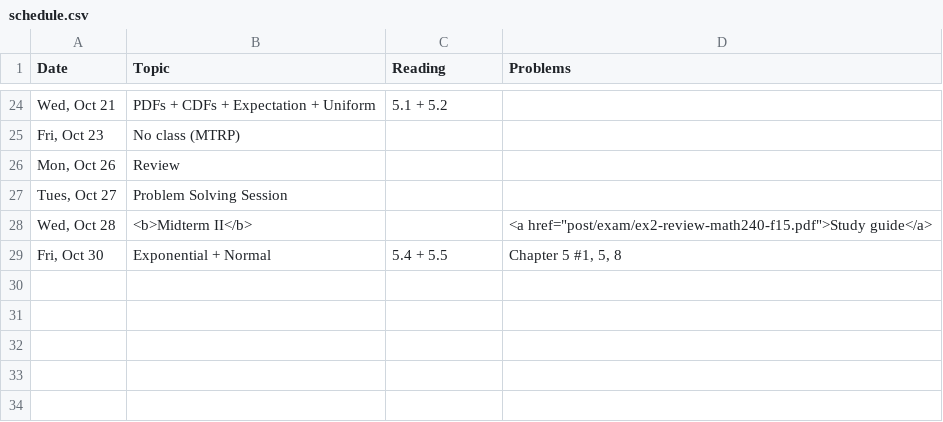
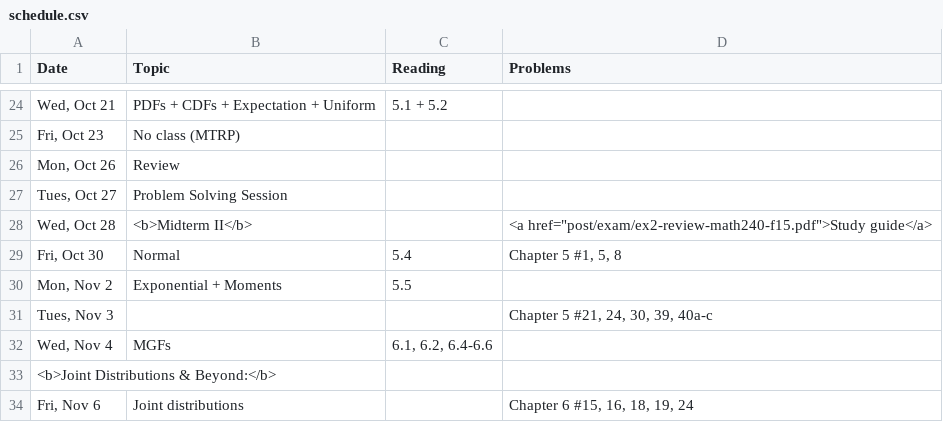
Before and after one commit to math240-LU/math240-LU.github.io, a CSV file: _csv/schedule.csv, drawn as a sheet; only a part is shown, gaps mark what is left out.

```diff
--- a/_csv/schedule.csv
+++ b/_csv/schedule.csv
@@ -28,2 +28,7 @@ Date,Topic,Reading,Problems
 "Wed, Oct 28",<b>Midterm II</b>,,"<a href=""post/exam/ex2-review-math240-f15.pdf"">Study guide</a>"
-"Fri, Oct 30",Exponential + Normal,5.4 + 5.5,"Chapter 5 #1, 5, 8"
+"Fri, Oct 30",Normal,5.4,"Chapter 5 #1, 5, 8"
+"Mon, Nov 2",Exponential + Moments,5.5,
+"Tues, Nov 3",,,"Chapter 5 #21, 24, 30, 39, 40a-c"
+"Wed, Nov 4",MGFs,"6.1, 6.2, 6.4-6.6",
+<b>Joint Distributions & Beyond:</b>,,,
+"Fri, Nov 6",Joint distributions,,"Chapter 6 #15, 16, 18, 19, 24"
```
Also changed, not shown: 1 other file.
